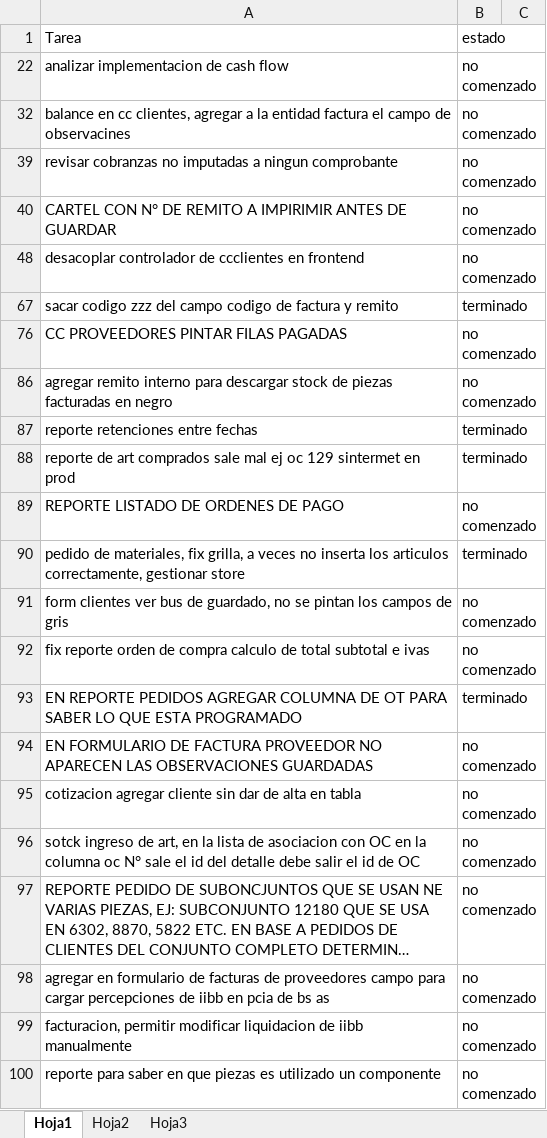
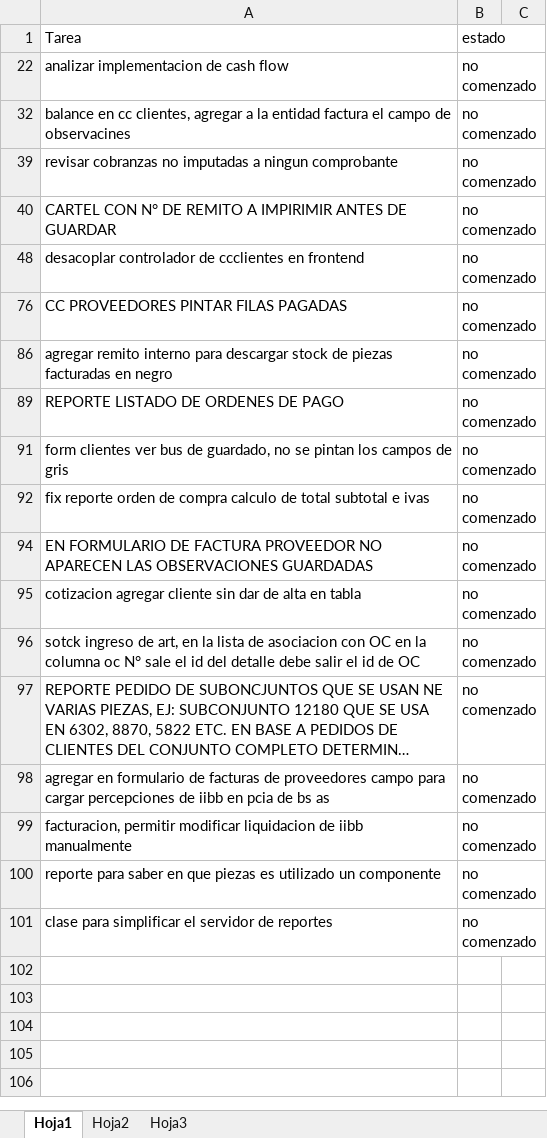
Before and after one commit to laureano23/bpApp, an Excel workbook: Backlog.xlsx, sheet Hoja1, drawn as a sheet; long unchanged cells end in …; values as stored, in another font and other column widths than the file's, no borders; conditional formats not drawn; removed rows and columns are numbered as before the commit, all else as after; the diff names each change by its address in the sheet, - before the commit and + after, or states it on an @@ line.

Commit message:
Se modifica arquitectura para presentar los reportes
Se comienza con el bundle de articulos

```diff
--- a/Backlog.xlsx (sheet Hoja1)
+++ b/Backlog.xlsx (sheet Hoja1)
@@ row 67 hidden: sacar codigo zzz del campo codigo de factura y remito | terminado @@
@@ row 87 hidden: reporte retenciones entre fechas | terminado @@
@@ row 88 hidden: reporte de art comprados sale mal ej oc 129 sintermet en prod | terminado @@
@@ row 90 hidden: pedido de materiales, fix grilla, a veces no inserta los articulos correctamente, gestionar store | terminado @@
@@ row 93 hidden: EN REPORTE PEDIDOS AGREGAR COLUMNA DE OT PARA SABER LO QUE ESTA PROGRAMADO | terminado @@
+row 101: clase para simplificar el servidor de reportes | no comenzado
```
Also changed, not shown: 5 other files.
